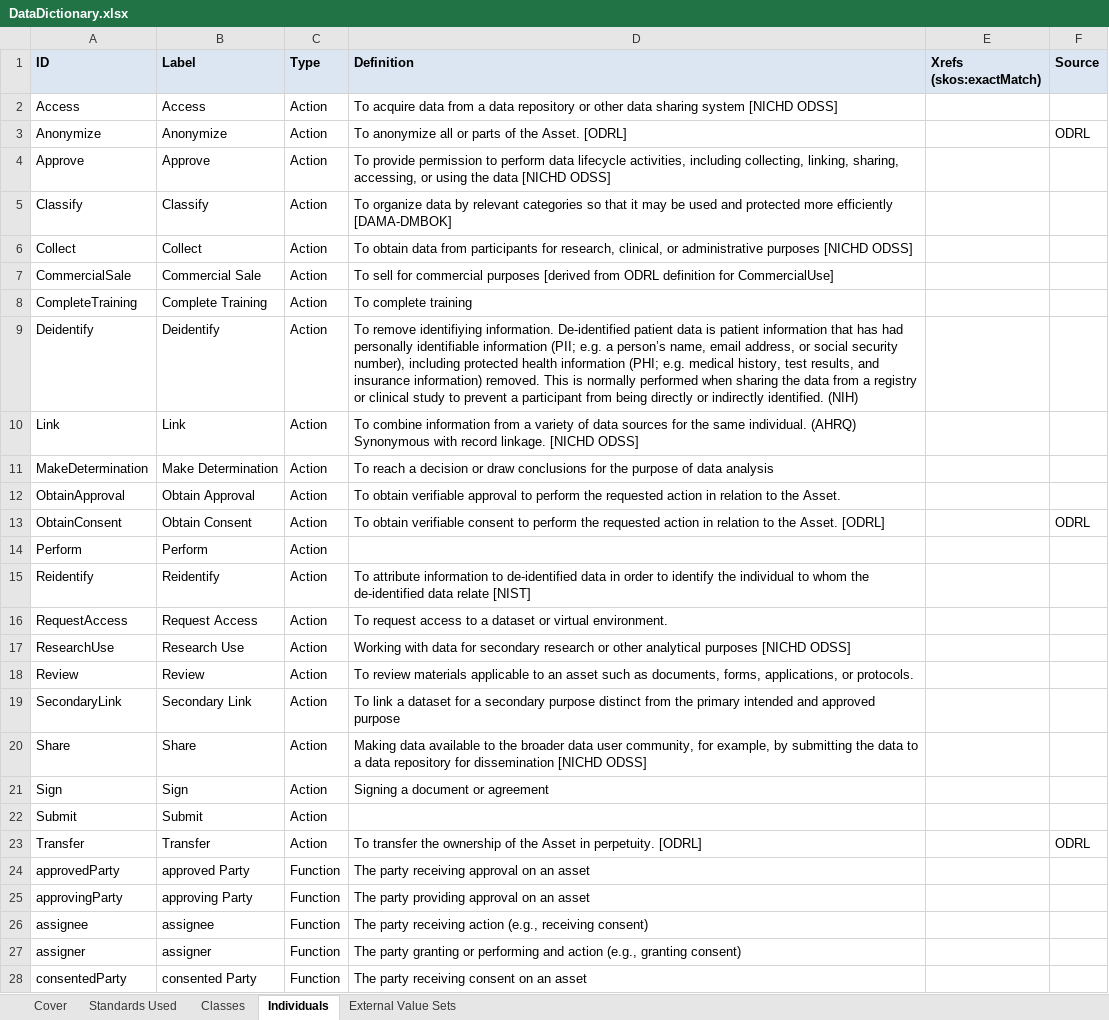
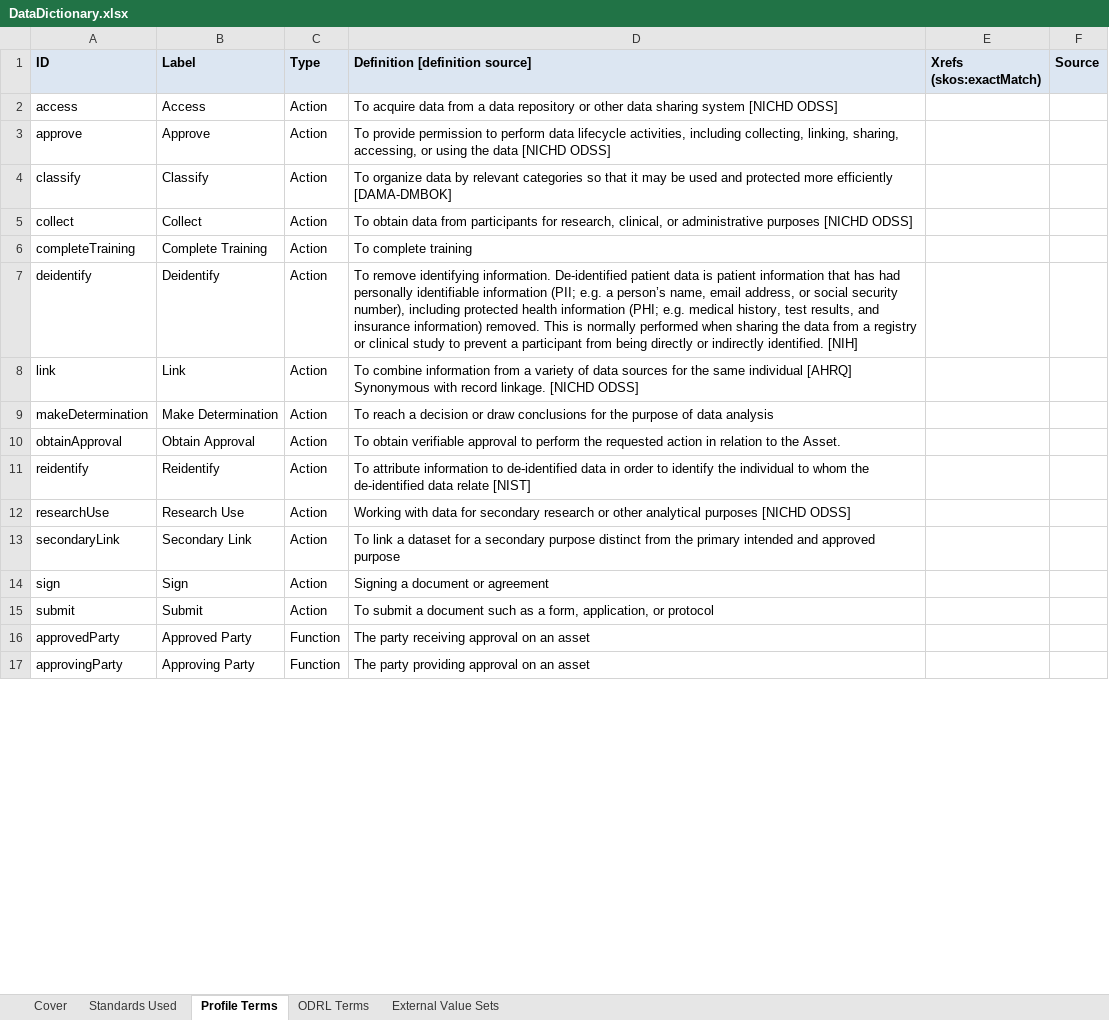
Before and after one commit to NIH-NICHD/Data-Linkage-Governance, an Excel workbook: MetadataSchema/DataDictionary.xlsx, sheet Profile Terms, drawn as a sheet; only a part is shown; values as stored, in another font and other column widths than the file's, no borders; removed rows and columns are numbered as before the commit, all else as after; the diff covers the shown part only; the diff names each change by its address in the sheet, - before the commit and + after, or states it on an @@ line.

Commit message:
Replace DataDictionary.xlsx updated definitions and source documentation, addition of ODRL terms tab.

```diff
--- a/MetadataSchema/DataDictionary.xlsx (sheet Profile Terms)
+++ b/MetadataSchema/DataDictionary.xlsx (sheet Profile Terms)
-sheet tab: Individuals
+sheet tab: Profile Terms
-sheet tab: Classes
+sheet tab: ODRL Terms
-D1: Definition
+D1: Definition [definition source]
-A2 (ID): Access
+A2 (ID): access
-row 3: Anonymize | Anonymize | Action | To anonymize all or parts of the Asset. [ODRL] |  | ODRL
-A3 (ID): Approve
+A3 (ID): approve
-A4 (ID): Classify
+A4 (ID): classify
-A5 (ID): Collect
+A5 (ID): collect
-row 7: CommercialSale | Commercial Sale | Action | To sell for commercial purposes [derived from ODRL definition for CommercialUse]
-A6 (ID): CompleteTraining
+A6 (ID): completeTraining
-A7 (ID): Deidentify
+A7 (ID): deidentify
-D7 (Definition [definition source]): To remove identifiying information. De-identified patient data is patient information that has had personally identifiable information (PII; e.g. a person’s name, email address, or social security number), including protected health information (PHI; e.g. medical history, test results, and insurance information) removed. This is normally performed when sharing the data from a registry or clinical study to prevent a participant from being directly or indirectly identified. (NIH)
+D7 (Definition [definition source]): To remove identifying information. De-identified patient data is patient information that has had personally identifiable information (PII; e.g. a person’s name, email address, or social security number), including protected health information (PHI; e.g. medical history, test results, and insurance information) removed. This is normally performed when sharing the data from a registry or clinical study to prevent a participant from being directly or indirectly identified. [NIH]
-A8 (ID): Link
+A8 (ID): link
-D8 (Definition [definition source]): …the same individual. (AHRQ) Synonymous with…
+D8 (Definition [definition source]): …the same individual [AHRQ] Synonymous with…
-A9 (ID): MakeDetermination
+A9 (ID): makeDetermination
-A10 (ID): ObtainApproval
+A10 (ID): obtainApproval
-row 13: ObtainConsent | Obtain Consent | Action | To obtain verifiable consent to perform the requested action in relation to the Asset. [ODRL] |  | ODRL
-row 14: Perform | Perform | Action
-A11 (ID): Reidentify
+A11 (ID): reidentify
-row 16: RequestAccess | Request Access | Action | To request access to a dataset or virtual environment.
-A12 (ID): ResearchUse
+A12 (ID): researchUse
-row 18: Review | Review | Action | To review materials applicable to an asset such as documents, forms, applications, or protocols.
-A13 (ID): SecondaryLink
+A13 (ID): secondaryLink
-row 20: Share | Share | Action | Making data available to the broader data user community, for example, by submitting the data to a data repository for dissemination [NICHD ODSS]
-A14 (ID): Sign
+A14 (ID): sign
-A15 (ID): Submit
+A15 (ID): submit
-D15 (Definition [definition source]): (empty)
+D15 (Definition [definition source]): To submit a document such as a form, application, or protocol
-row 23: Transfer | Transfer | Action | To transfer the ownership of the Asset in perpetuity. [ODRL] |  | ODRL
-B16 (Label): approved Party
+B16 (Label): Approved Party
-B17 (Label): approving Party
+B17 (Label): Approving Party
-row 26: assignee | assignee | Function | The party receiving action (e.g., receiving consent)
-row 27: assigner | assigner | Function | The party granting or performing and action (e.g., granting consent)
-row 28: consentedParty | consented Party | Function | The party receiving consent on an asset
```
Also changed, not shown: 1 added row, 8 removed rows, 63 edited cells and cell formats elsewhere in this sheet, sheet Standards Used, sheet Cover.
